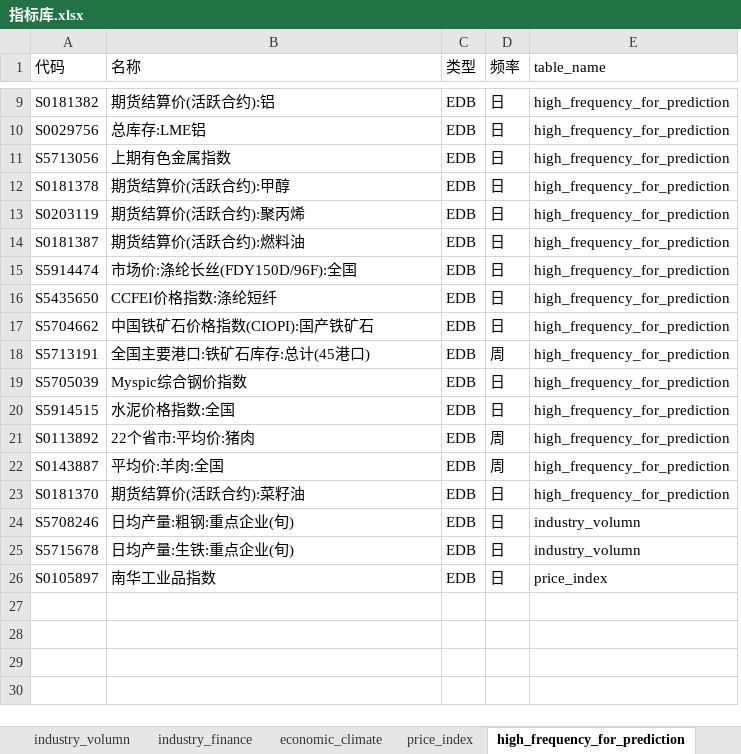
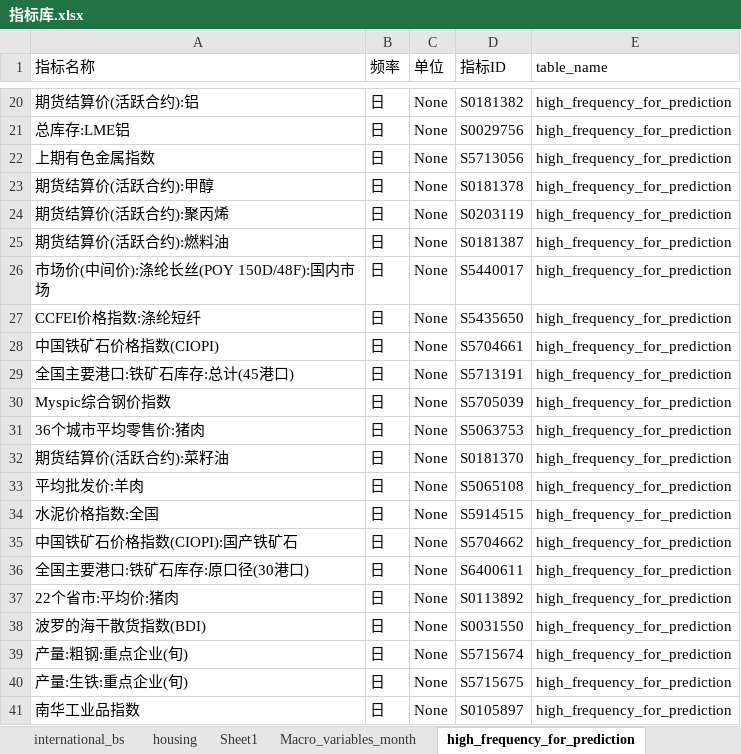
Before and after one commit to 0x-Yolo/Data_Tools, an Excel workbook: 指标库.xlsx, sheet high_frequency_for_prediction, drawn as a sheet; only a part is shown, gaps mark what is left out; values as stored, in another font and other column widths than the file's, no borders; removed rows and columns are numbered as before the commit, all else as after; the diff covers the shown part only; the diff names each change by its address in the sheet, - before the commit and + after, or states it on an @@ line.

Commit message:
dashboard add macro prediction

```diff
--- a/指标库.xlsx (sheet high_frequency_for_prediction)
+++ b/指标库.xlsx (sheet high_frequency_for_prediction)
+sheet tab: Macro_variables_month
-column A (代码), rows 9-17: S0181382 | S0029756 | S5713056 | S0181378 | S0203119 | S0181387 | S5914474 | S5435650 | S5704662; rows 20-21: S5914515 | S0113892; rows 23-26: S0181370 | S5708246 | S5715678 | S0105897
-column C (类型), rows 9-17: all EDB; rows 20-21: EDB | EDB; rows 23-26: all EDB
+column C (单位), rows 20-27: all None; rows 35-41: all None
+column D (指标ID), rows 20-27: S0181382 | S0029756 | S5713056 | S0181378 | S0203119 | S0181387 | S5440017 | S5435650; rows 35-41: S5704662 | S6400611 | S0113892 | S0031550 | S5715674 | S5715675 | S0105897
-A1: 名称
+A1: 指标名称
-A26 (指标名称): 市场价:涤纶长丝(FDY150D/96F):全国
+A26 (指标名称): 市场价(中间价):涤纶长丝(POY 150D/48F):国内市场
+row 28: 中国铁矿石价格指数(CIOPI) | 日 | None | S5704661 | high_frequency_for_prediction
+row 29: 全国主要港口:铁矿石库存:总计(45港口) | 日 | None | S5713191 | high_frequency_for_prediction
@@ row 19 moved to row 30: Myspic综合钢价指数 @@
+row 31: 36个城市平均零售价:猪肉 | 日 | None | S5063753 | high_frequency_for_prediction
+row 32: 期货结算价(活跃合约):菜籽油 | 日 | None | S0181370 | high_frequency_for_prediction
+row 33: 平均批发价:羊肉 | 日 | None | S5065108 | high_frequency_for_prediction
+row 34: 水泥价格指数:全国 | 日 | None | S5914515 | high_frequency_for_prediction
-row 18: S5713191 | 全国主要港口:铁矿石库存:总计(45港口) | EDB | 周 | high_frequency_for_prediction
-A36 (指标名称): 水泥价格指数:全国
+A36 (指标名称): 全国主要港口:铁矿石库存:原口径(30港口)
-B37 (频率): 周
+B37 (频率): 日
-row 22: S0143887 | 平均价:羊肉:全国 | EDB | 周 | high_frequency_for_prediction
-A38 (指标名称): 期货结算价(活跃合约):菜籽油
+A38 (指标名称): 波罗的海干散货指数(BDI)
-A39 (指标名称): 日均产量:粗钢:重点企业(旬)
+A39 (指标名称): 产量:粗钢:重点企业(旬)
-E39:E40 (table_name): industry_volumn
+E39:E40 (table_name): high_frequency_for_prediction
-A40 (指标名称): 日均产量:生铁:重点企业(旬)
+A40 (指标名称): 产量:生铁:重点企业(旬)
-E41 (table_name): price_index
+E41 (table_name): high_frequency_for_prediction
```
Also changed, not shown: 13 added rows, 2 removed rows and 3 edited cells elsewhere in this sheet, sheet Sheet1, other sheet tabs, PPI-models-public-master/PPI预测模型数据.xlsx, 11 other files.
